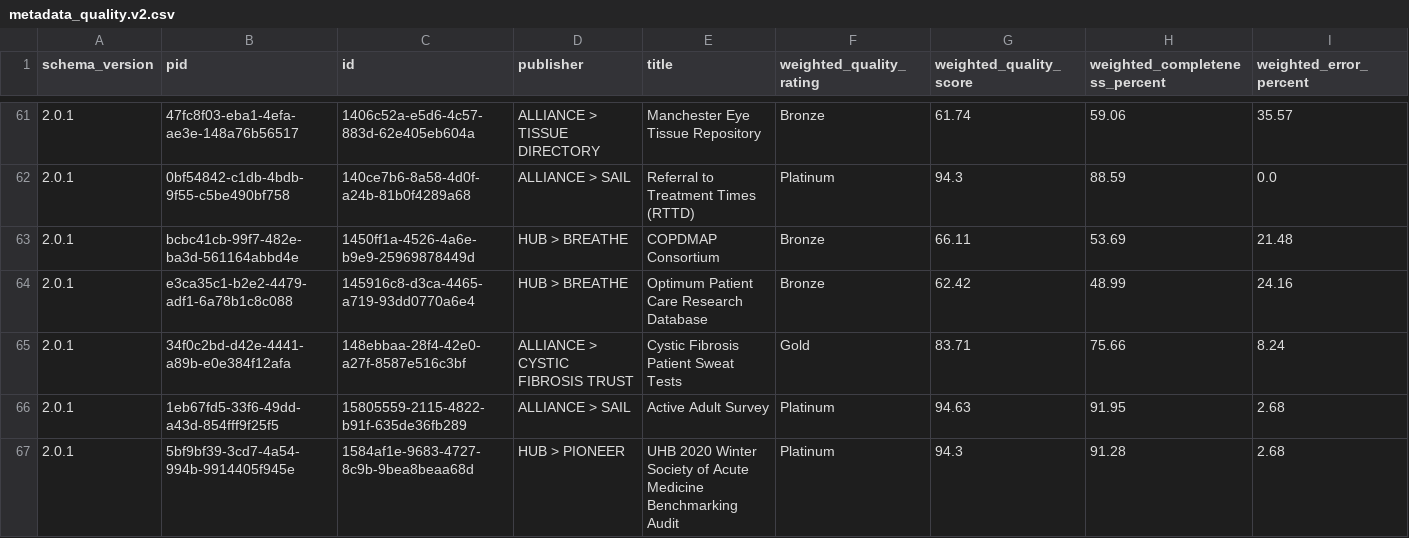
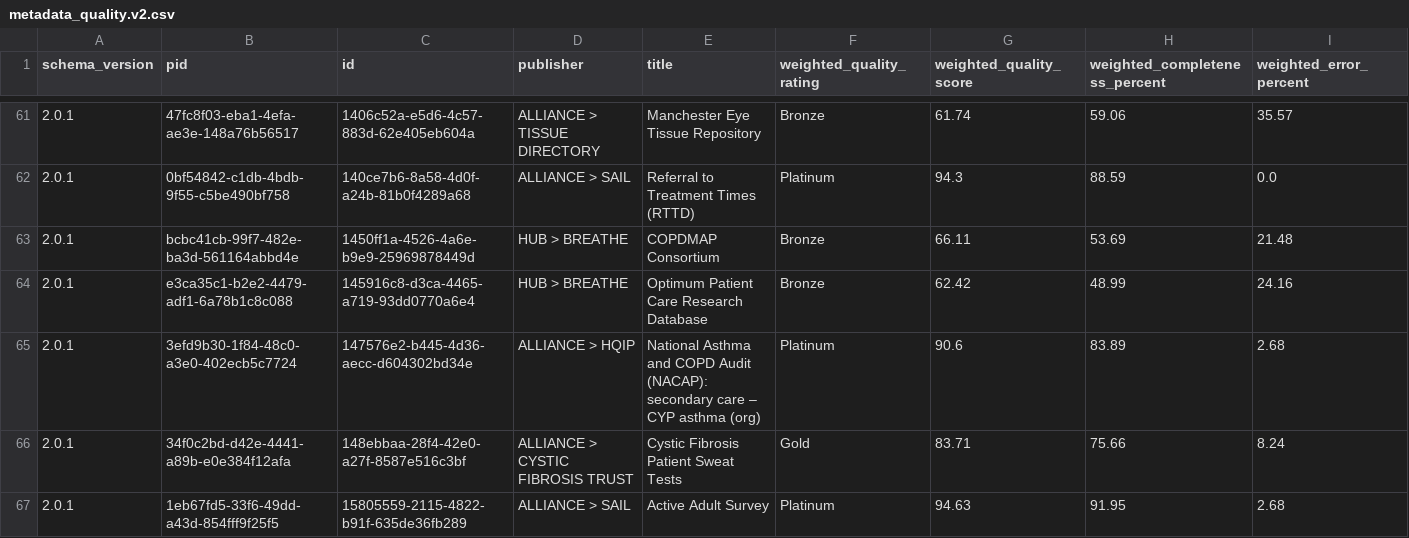
Before and after one commit to HDRUK/datasets, a CSV file: reports/latest/metadata_quality.v2.csv, drawn as a sheet; only a part is shown, gaps mark what is left out; the shorter side is filled out with more unchanged rows; the diff covers the shown part only.

```diff
--- a/reports/latest/metadata_quality.v2.csv
+++ b/reports/latest/metadata_quality.v2.csv
@@ -64,2 +64,3 @@ schema_version,pid,id,publisher,title,weighted_quality_rating,weighted_quality_s
 2.0.1,e3ca35c1-b2e2-4479-adf1-6a78b1c8c088,145916c8-d3ca-4465-a719-93dd0770a6e4,HUB > BREATHE,Optimum Patient Care Research Database,Bronze,62.42,48.99,24.16
+2.0.1,3efd9b30-1f84-48c0-a3e0-402ecb5c7724,147576e2-b445-4d36-aecc-d604302bd34e,ALLIANCE > HQIP,National Asthma and COPD Audit  (NACAP): secondary care  – CYP asthma (org),Platinum,90.6,83.89,2.68
 2.0.1,34f0c2bd-d42e-4441-a89b-e0e384f12afa,148ebbaa-28f4-42e0-a27f-8587e516c3bf,ALLIANCE > CYSTIC FIBROSIS TRUST,Cystic Fibrosis Patient Sweat Tests,Gold,83.71,75.66,8.24
```
Also changed, not shown: 2 added rows and 2 removed rows elsewhere in this file, reports/metadata_quality.csv, reports/v1.1.7/attribute_completeness.csv, 19 other files.
